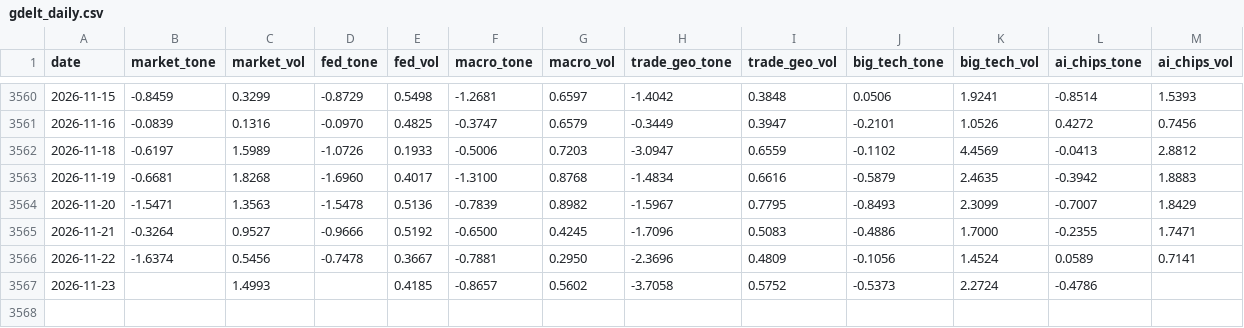
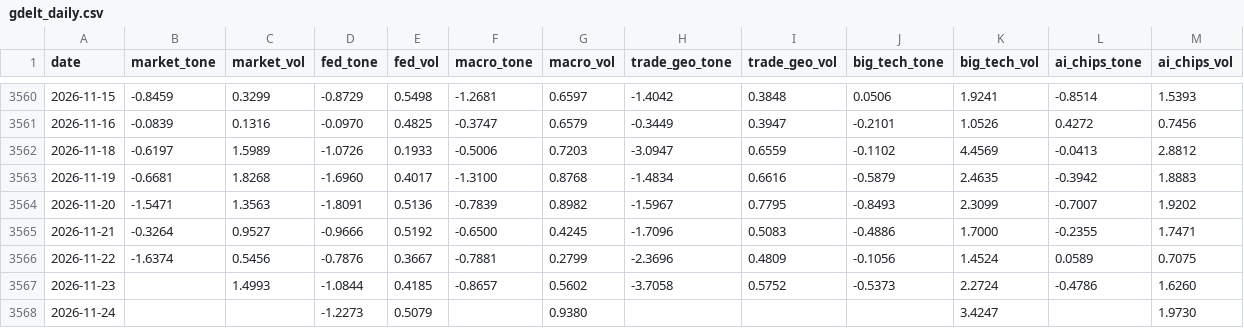
Before and after one commit to therbn12/nas100-data-relay, a CSV file: data/gdelt_daily.csv, drawn as a sheet; only a part is shown, gaps mark what is left out.

Commit message:
data refresh 2026-11-25T15:36:40Z

```diff
--- a/data/gdelt_daily.csv
+++ b/data/gdelt_daily.csv
@@ -3563,5 +3563,6 @@ date,market_tone,market_vol,fed_tone,fed_vol,macro_tone,macro_vol,trade_geo_tone
 2026-11-19,-0.6681,1.8268,-1.6960,0.4017,-1.3100,0.8768,-1.4834,0.6616,-0.5879,2.4635,-0.3942,1.8883
-2026-11-20,-1.5471,1.3563,-1.5478,0.5136,-0.7839,0.8982,-1.5967,0.7795,-0.8493,2.3099,-0.7007,1.8429
+2026-11-20,-1.5471,1.3563,-1.8091,0.5136,-0.7839,0.8982,-1.5967,0.7795,-0.8493,2.3099,-0.7007,1.9202
 2026-11-21,-0.3264,0.9527,-0.9666,0.5192,-0.6500,0.4245,-1.7096,0.5083,-0.4886,1.7000,-0.2355,1.7471
-2026-11-22,-1.6374,0.5456,-0.7478,0.3667,-0.7881,0.2950,-2.3696,0.4809,-0.1056,1.4524,0.0589,0.7141
-2026-11-23,,1.4993,,0.4185,-0.8657,0.5602,-3.7058,0.5752,-0.5373,2.2724,-0.4786,
+2026-11-22,-1.6374,0.5456,-0.7876,0.3667,-0.7881,0.2799,-2.3696,0.4809,-0.1056,1.4524,0.0589,0.7075
+2026-11-23,,1.4993,-1.0844,0.4185,-0.8657,0.5602,-3.7058,0.5752,-0.5373,2.2724,-0.4786,1.6260
+2026-11-24,,,-1.2273,0.5079,,0.9380,,,,3.4247,,1.9730
```
